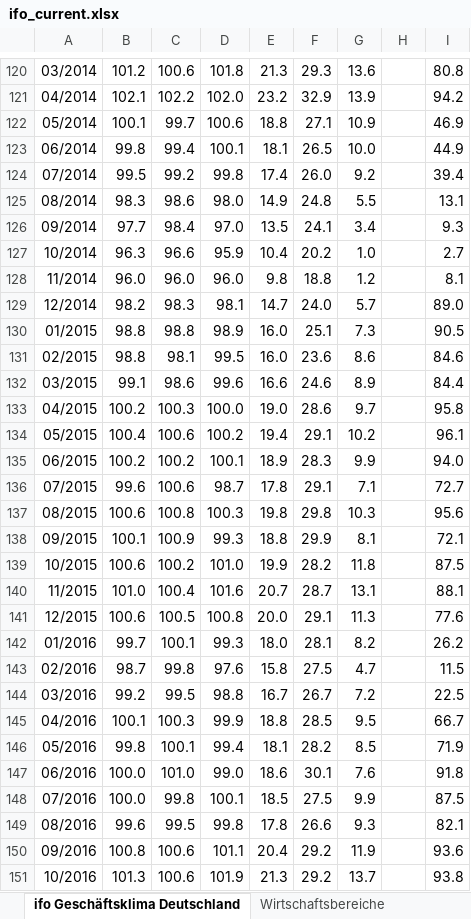
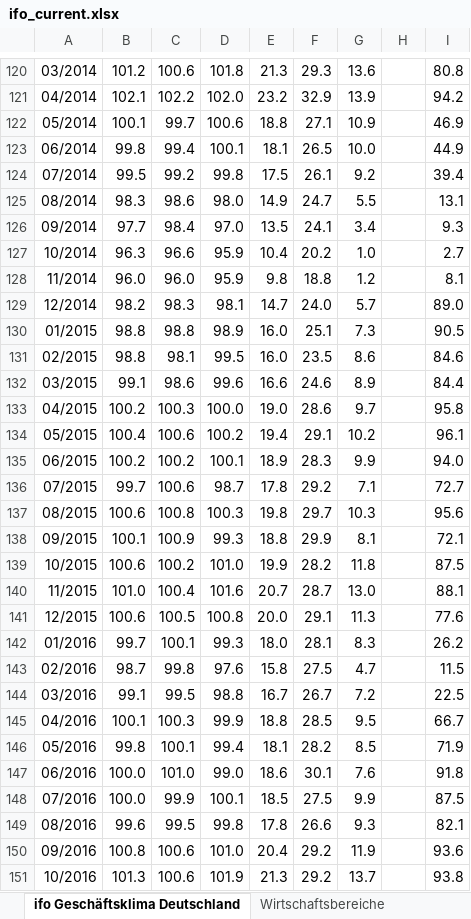
Before and after one commit to philippotto-hauber/nowcast-bip-ger, an Excel workbook: Echtzeitdatensatz/raw data/ifo/ifo_current.xlsx, sheet ifo Geschäftsklima Deutschland, drawn as a sheet; only a part is shown, gaps mark what is left out; values as stored, in another font and other column widths than the file's, no borders; the diff covers the shown part only; the diff names each change by its address in the sheet, - before the commit and + after, or states it on an @@ line.

```diff
--- a/Echtzeitdatensatz/raw data/ifo/ifo_current.xlsx (sheet ifo Geschäftsklima Deutschland)
+++ b/Echtzeitdatensatz/raw data/ifo/ifo_current.xlsx (sheet ifo Geschäftsklima Deutschland)
-E124: 17.4
+E124: 17.5
-F124: 26.0
+F124: 26.1
-F125: 24.8
+F125: 24.7
-D128: 96.0
+D128: 95.9
-F131: 23.6
+F131: 23.5
-B136: 99.6
+B136: 99.7
-F136: 29.1
+F136: 29.2
-F137: 29.8
+F137: 29.7
-G140: 13.1
+G140: 13.0
-G142: 8.2
+G142: 8.3
-B144: 99.2
+B144: 99.1
-C148: 99.8
+C148: 99.9
-D150: 101.1
+D150: 101.0
```
Also changed, not shown: 1 added row and 227 edited cells elsewhere in this sheet, sheet Wirtschaftsbereiche, 1 other file.
